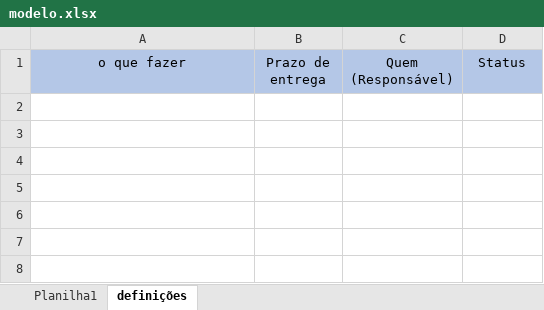
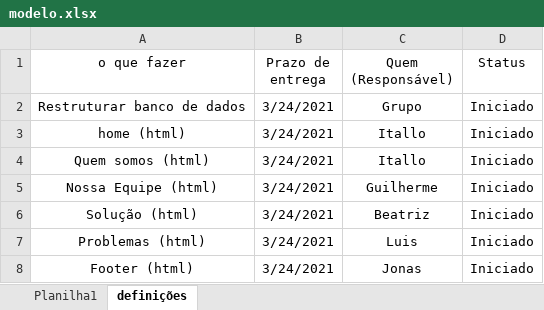
Before and after one commit to Jonas-Bezerra/Hemolines-Solutions, an Excel workbook: documentação/Ata/modelo.xlsx, sheet definições, drawn as a sheet; values as stored, in another font and other column widths than the file's, no borders; table styles not drawn; the diff names each change by its address in the sheet, - before the commit and + after, or states it on an @@ line.

```diff
--- a/documentação/Ata/modelo.xlsx (sheet definições)
+++ b/documentação/Ata/modelo.xlsx (sheet definições)
-A1:D1 fill: #B4C7E7
+A1:D1 fill: none
+row 2: Restruturar banco de dados | 3/24/2021 | Grupo | Iniciado
+row 3: home (html) | 3/24/2021 | Itallo | Iniciado
+row 4: Quem somos (html) | 3/24/2021 | Itallo | Iniciado
+row 5: Nossa Equipe (html) | 3/24/2021 | Guilherme | Iniciado
+row 6: Solução (html) | 3/24/2021 | Beatriz | Iniciado
+row 7: Problemas (html) | 3/24/2021 | Luis | Iniciado
+row 8: Footer (html) | 3/24/2021 | Jonas | Iniciado
```
Also changed, not shown: 2 other files.
